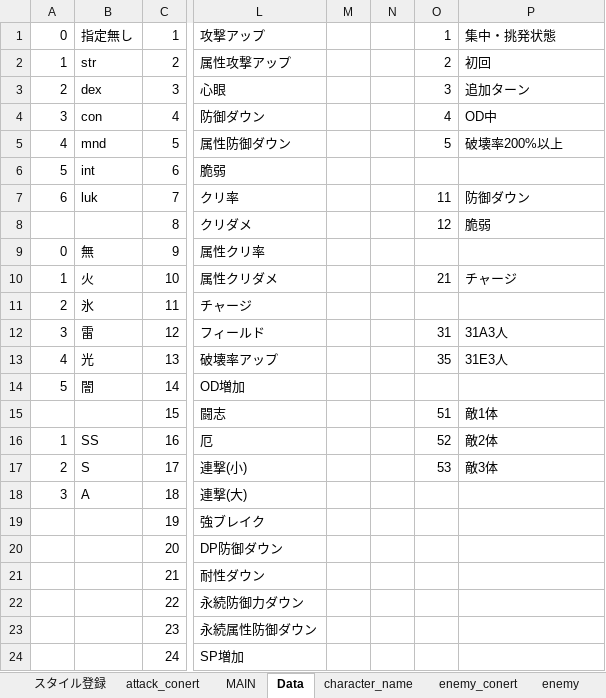
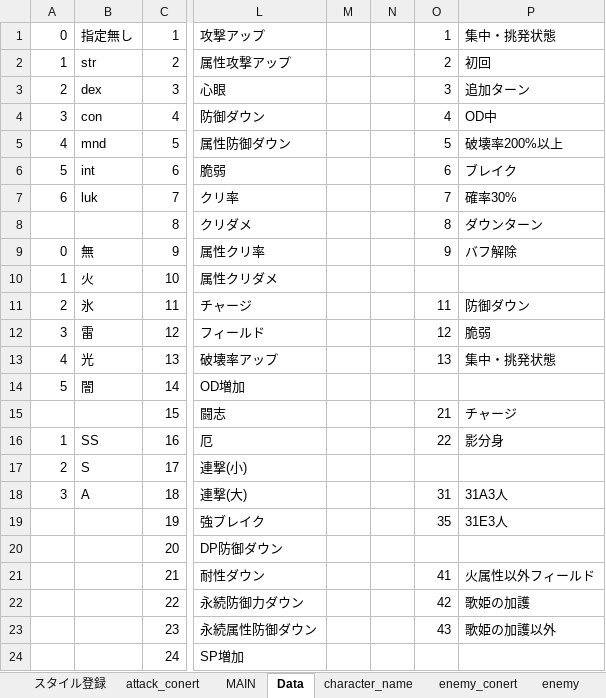
Before and after one commit to reliruleru00/hevburn, an Excel workbook: postgres.xlsm, sheet Data, drawn as a sheet; only a part is shown, gaps mark what is left out; values as stored, in another font and other column widths than the file's, no borders; the diff covers the shown part only; the diff names each change by its address in the sheet, - before the commit and + after, or states it on an @@ line.

```diff
--- a/postgres.xlsm (sheet Data)
+++ b/postgres.xlsm (sheet Data)
-O6: (empty)
+O6: 6
-P6: (empty)
+P6: ブレイク
-O7: 11
+O7: 7
-P7: 防御ダウン
+P7: 確率30%
-O8: 12
+O8: 8
-P8: 脆弱
+P8: ダウンターン
-O9: (empty)
+O9: 9
-P9: (empty)
+P9: バフ解除
-O10: 21
+O10: (empty)
-P10: チャージ
+P10: (empty)
-O11: (empty)
+O11: 11
-P11: (empty)
+P11: 防御ダウン
-O12: 31
+O12: 12
-P12: 31A3人
+P12: 脆弱
-O13: 35
+O13: 13
-P13: 31E3人
+P13: 集中・挑発状態
-O15: 51
+O15: 21
-P15: 敵1体
+P15: チャージ
-O16: 52
+O16: 22
-P16: 敵2体
+P16: 影分身
-O17: 53
+O17: (empty)
-P17: 敵3体
+P17: (empty)
-O18: (empty)
+O18: 31
-P18: (empty)
+P18: 31A3人
-O19: (empty)
+O19: 35
-P19: (empty)
+P19: 31E3人
-O21: (empty)
+O21: 41
-P21: (empty)
+P21: 火属性以外フィールド
-O22: (empty)
+O22: 42
-P22: (empty)
+P22: 歌姫の加護
-O23: (empty)
+O23: 43
-P23: (empty)
+P23: 歌姫の加護以外
```
Also changed, not shown: 6 edited cells elsewhere in this sheet, sheet スタイル登録, sheet ability, sheet skill_list, sheet skill_attack, sheet skill_buff, sheet character_style, 1 more sheet, 9 other files.
